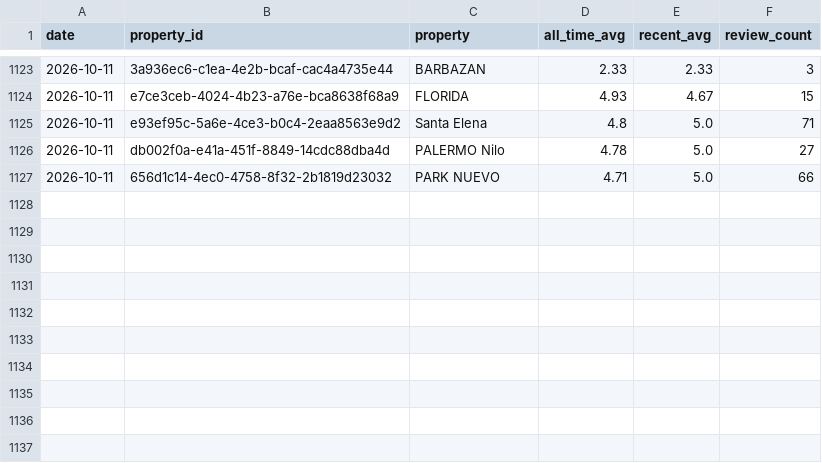
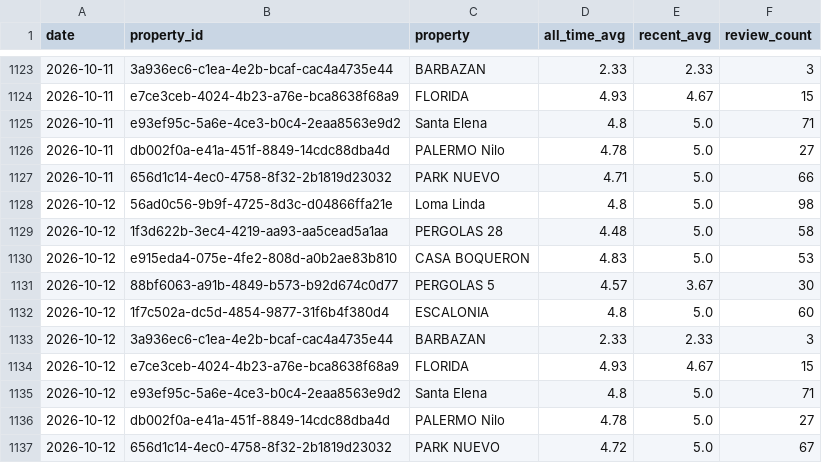
Before and after one commit to nielsmillenaar-tech/review-tracker, a CSV file: history.csv, drawn as a sheet; only a part is shown, gaps mark what is left out; the diff names each change by its address in the sheet, - before the commit and + after, or states it on an @@ line.

```diff
--- a/history.csv
+++ b/history.csv
+row 1128: 2026-10-12 | 56ad0c56-9b9f-4725-8d3c-d04866ffa21e | Loma Linda | 4.8 | 5.0 | 98
+row 1129: 2026-10-12 | 1f3d622b-3ec4-4219-aa93-aa5cead5a1aa | PERGOLAS 28 | 4.48 | 5.0 | 58
+row 1130: 2026-10-12 | e915eda4-075e-4fe2-808d-a0b2ae83b810 | CASA BOQUERON | 4.83 | 5.0 | 53
+row 1131: 2026-10-12 | 88bf6063-a91b-4849-b573-b92d674c0d77 | PERGOLAS 5 | 4.57 | 3.67 | 30
+row 1132: 2026-10-12 | 1f7c502a-dc5d-4854-9877-31f6b4f380d4 | ESCALONIA | 4.8 | 5.0 | 60
+row 1133: 2026-10-12 | 3a936ec6-c1ea-4e2b-bcaf-cac4a4735e44 | BARBAZAN | 2.33 | 2.33 | 3
+row 1134: 2026-10-12 | e7ce3ceb-4024-4b23-a76e-bca8638f68a9 | FLORIDA | 4.93 | 4.67 | 15
+row 1135: 2026-10-12 | e93ef95c-5a6e-4ce3-b0c4-2eaa8563e9d2 | Santa Elena | 4.8 | 5.0 | 71
+row 1136: 2026-10-12 | db002f0a-e41a-451f-8849-14cdc88dba4d | PALERMO Nilo | 4.78 | 5.0 | 27
+row 1137: 2026-10-12 | 656d1c14-4ec0-4758-8f32-2b1819d23032 | PARK NUEVO | 4.72 | 5.0 | 67
```
Also changed, not shown: 1 other file.
